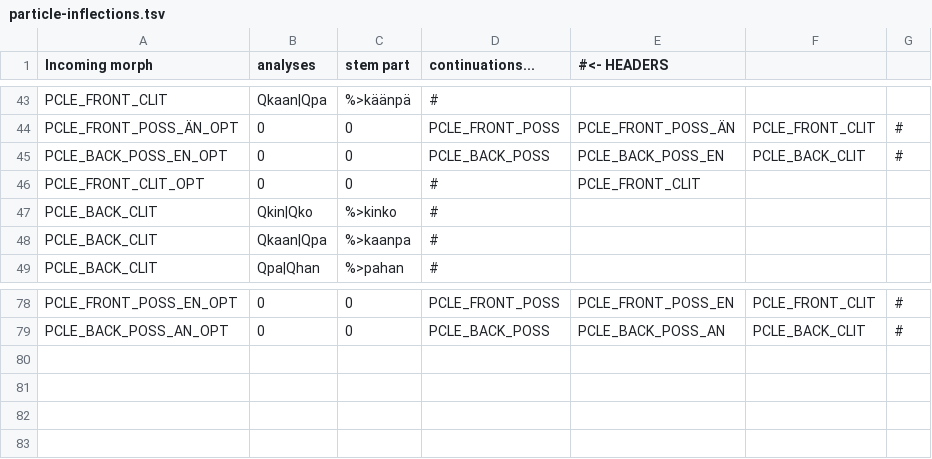
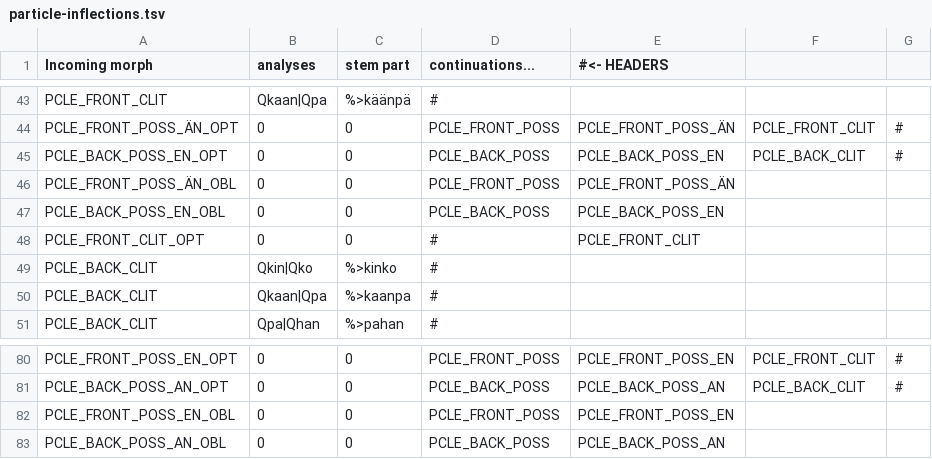
Before and after one commit to flammie/omorfi, a TSV file: src/lexical/continuations/particle-inflections.tsv, drawn as a sheet; only a part is shown, gaps mark what is left out.

```diff
--- a/src/lexical/continuations/particle-inflections.tsv
+++ b/src/lexical/continuations/particle-inflections.tsv
@@ -45,2 +45,4 @@ PCLE_FRONT_POSS_ÄN_OPT	0	0	PCLE_FRONT_POSS	PCLE_FRONT_POSS_ÄN	PCLE_FRONT_CLIT
 PCLE_BACK_POSS_EN_OPT	0	0	PCLE_BACK_POSS	PCLE_BACK_POSS_EN	PCLE_BACK_CLIT	#
+PCLE_FRONT_POSS_ÄN_OBL	0	0	PCLE_FRONT_POSS	PCLE_FRONT_POSS_ÄN
+PCLE_BACK_POSS_EN_OBL	0	0	PCLE_BACK_POSS	PCLE_BACK_POSS_EN
 PCLE_FRONT_CLIT_OPT	0	0	#	PCLE_FRONT_CLIT
@@ -79 +81,3 @@ PCLE_FRONT_POSS_EN_OPT	0	0	PCLE_FRONT_POSS	PCLE_FRONT_POSS_EN	PCLE_FRONT_CLIT	#
 PCLE_BACK_POSS_AN_OPT	0	0	PCLE_BACK_POSS	PCLE_BACK_POSS_AN	PCLE_BACK_CLIT	#
+PCLE_FRONT_POSS_EN_OBL	0	0	PCLE_FRONT_POSS	PCLE_FRONT_POSS_EN
+PCLE_BACK_POSS_AN_OBL	0	0	PCLE_BACK_POSS	PCLE_BACK_POSS_AN
```
Also changed, not shown: src/lexical/attributes/possessives.csv, 1 other file.
